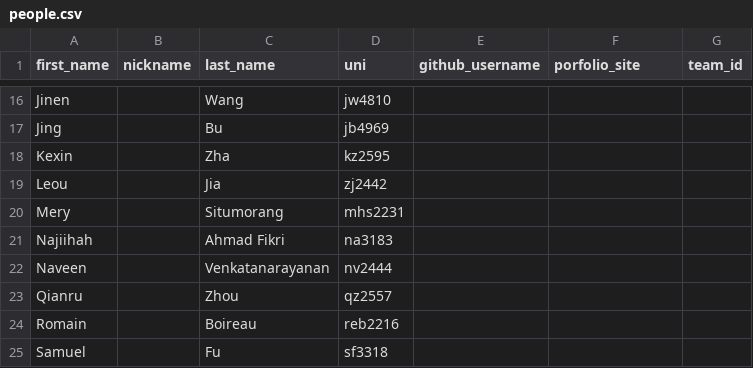
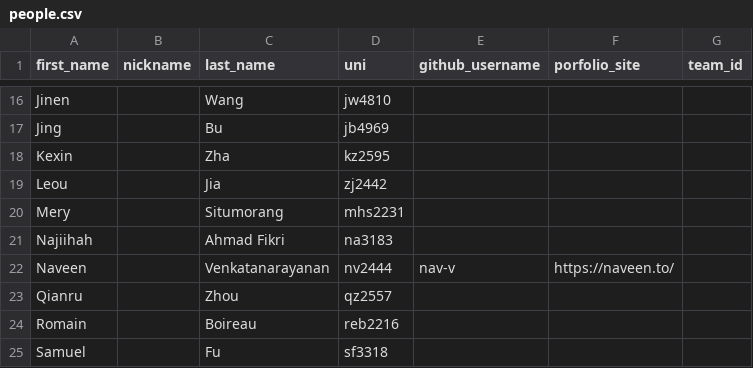
Before and after one commit to advanced-computing/course-materials, a CSV file: semesters/spring_2026/people.csv, drawn as a sheet; only a part is shown, gaps mark what is left out.

Commit message:
Update people.csv

```diff
--- a/semesters/spring_2026/people.csv
+++ b/semesters/spring_2026/people.csv
@@ -21,3 +21,3 @@ Mery,,Situmorang,mhs2231,,,
 Najiihah,,Ahmad Fikri,na3183,,,
-Naveen,,Venkatanarayanan,nv2444,,,
+Naveen,,Venkatanarayanan,nv2444,nav-v,https://naveen.to/,
 Qianru,,Zhou,qz2557,,,
```
